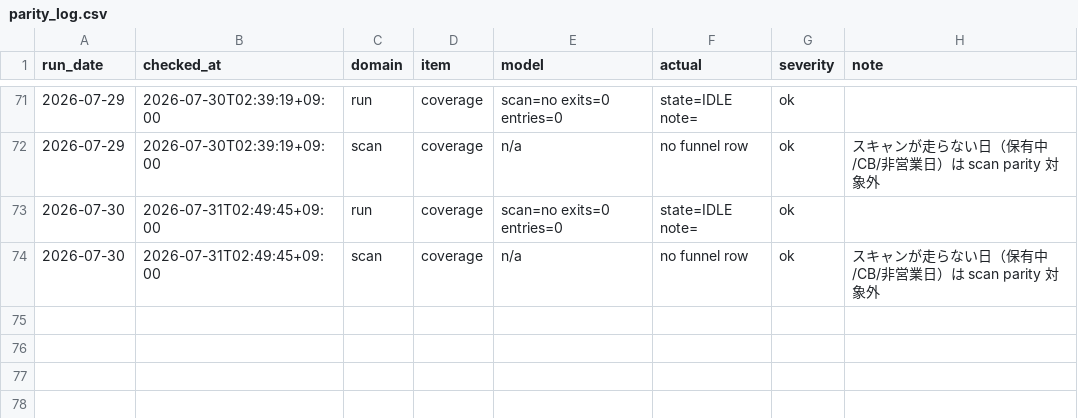
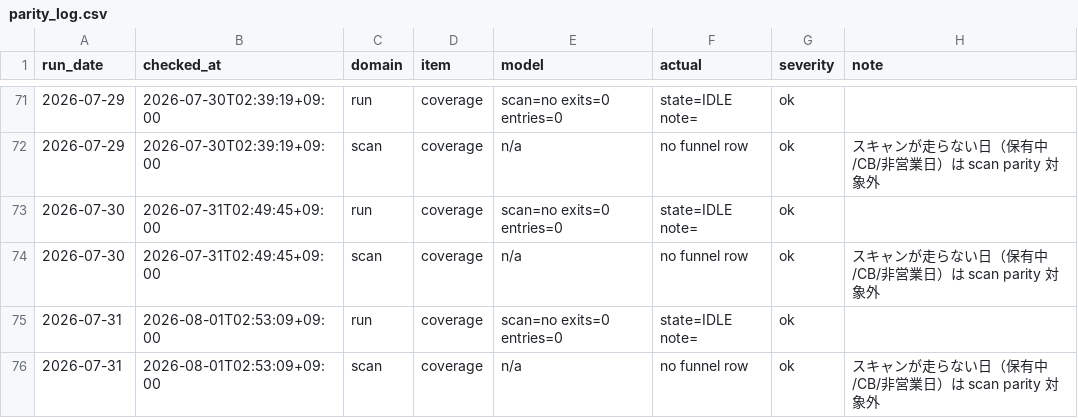
Before and after one commit to zamaxg5ktkyms9/S-Quant, a CSV file: parity/parity_log.csv, drawn as a sheet; only a part is shown, gaps mark what is left out.

```diff
--- a/parity/parity_log.csv
+++ b/parity/parity_log.csv
@@ -74 +74,3 @@ run_date,checked_at,domain,item,model,actual,severity,note
 2026-07-30,2026-07-31T02:49:45+09:00,scan,coverage,n/a,no funnel row,ok,スキャンが走らない日（保有中/CB/非営業日）は scan parity 対象外
+2026-07-31,2026-08-01T02:53:09+09:00,run,coverage,scan=no exits=0 entries=0,state=IDLE note=,ok,
+2026-07-31,2026-08-01T02:53:09+09:00,scan,coverage,n/a,no funnel row,ok,スキャンが走らない日（保有中/CB/非営業日）は scan parity 対象外
```
